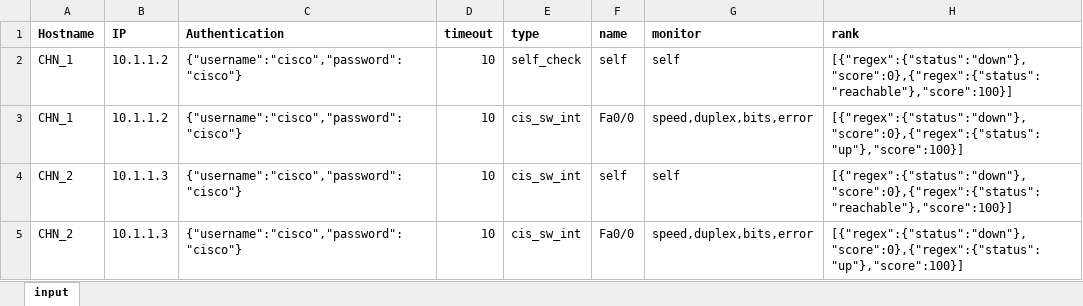
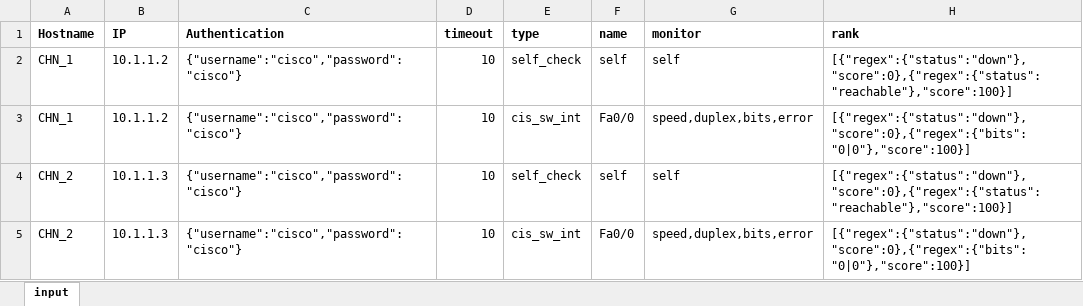
Before and after one commit to GowthamSaminathan/gowtham-webex, an Excel workbook: input_file/New.xlsx, sheet input, drawn as a sheet; values as stored, in another font and other column widths than the file's, no borders; the diff names each change by its address in the sheet, - before the commit and + after, or states it on an @@ line.

```diff
--- a/input_file/New.xlsx (sheet input)
+++ b/input_file/New.xlsx (sheet input)
-H3 (rank): [{"regex":{"status":"down"},"score":0},{"regex":{"status":"up"},"score":100}]
+H3 (rank): [{"regex":{"status":"down"},"score":0},{"regex":{"bits":"0|0"},"score":100}]
-E4 (type): cis_sw_int
+E4 (type): self_check
-H5 (rank): [{"regex":{"status":"down"},"score":0},{"regex":{"status":"up"},"score":100}]
+H5 (rank): [{"regex":{"status":"down"},"score":0},{"regex":{"bits":"0|0"},"score":100}]
```
Also changed, not shown: 28 other files.
